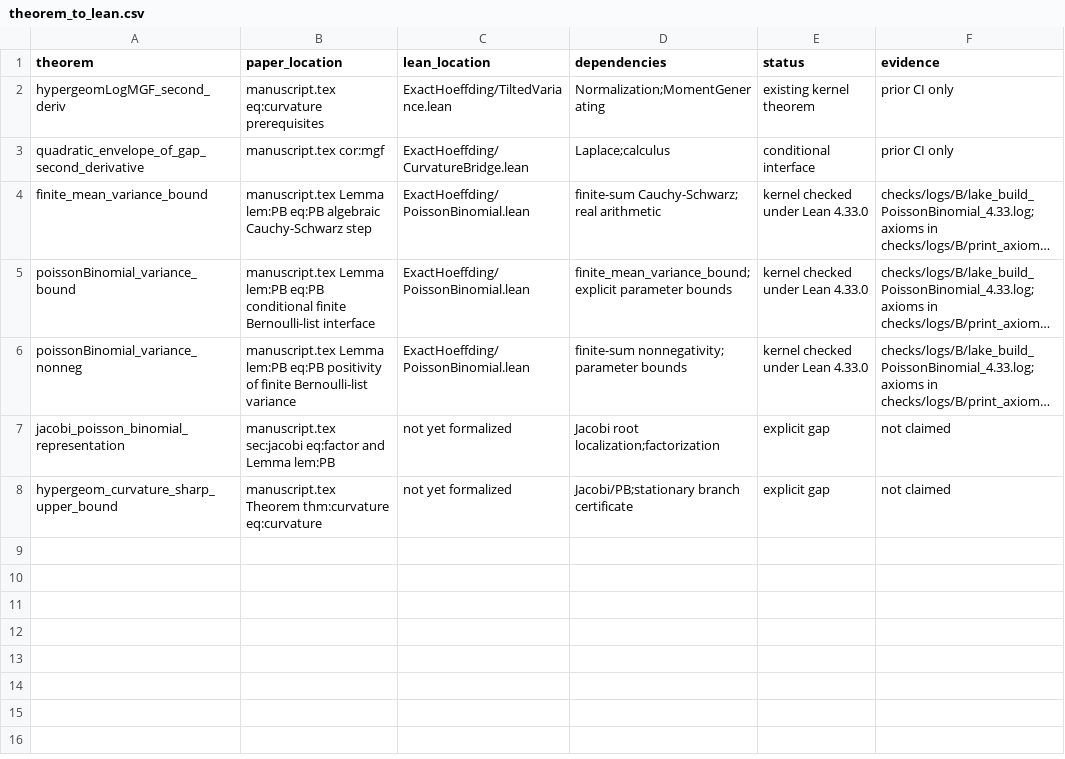
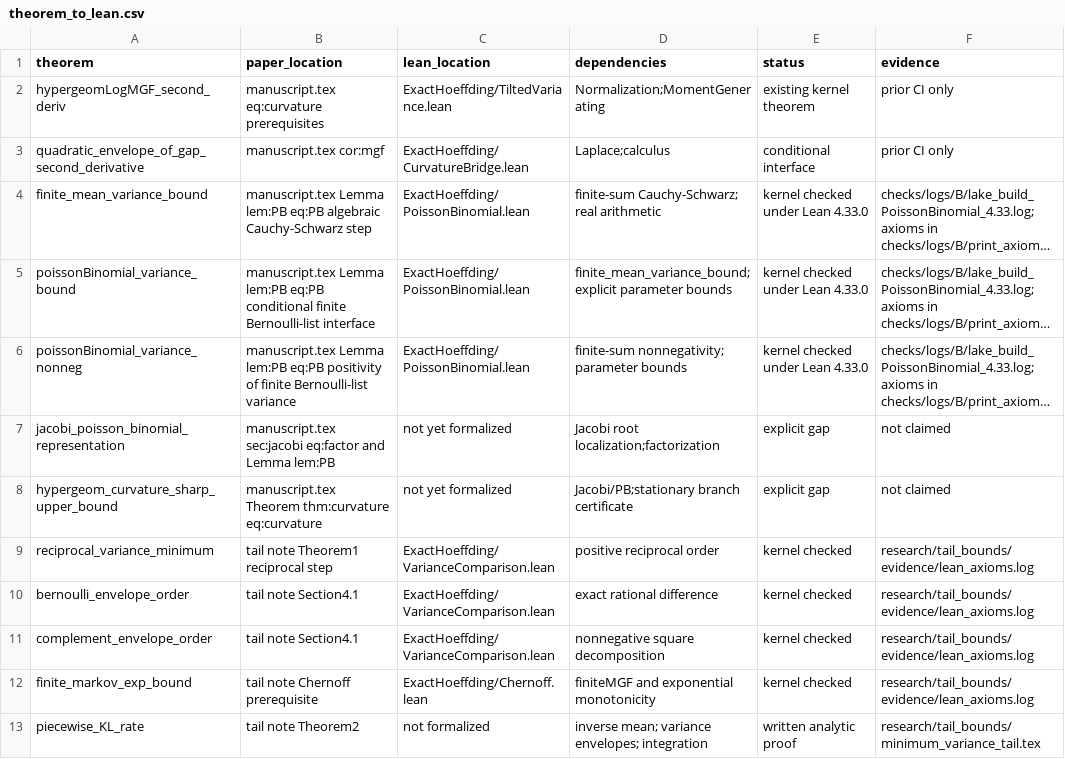
Before and after one commit to wzn1118/exact-hoeffding-constants, a CSV file: theorem_to_lean.csv, drawn as a sheet; long unchanged cells end in …; the diff names each change by its address in the sheet, - before the commit and + after, or states it on an @@ line.

Commit message:
Integrate checked tail prerequisites and document analytic proof boundary

```diff
--- a/theorem_to_lean.csv
+++ b/theorem_to_lean.csv
+row 9: reciprocal_variance_minimum | tail note Theorem1 reciprocal step | ExactHoeffding/VarianceComparison.lean | positive reciprocal order | kernel checked | research/tail_bounds/evidence/lean_axioms.log
+row 10: bernoulli_envelope_order | tail note Section4.1 | ExactHoeffding/VarianceComparison.lean | exact rational difference | kernel checked | research/tail_bounds/evidence/lean_axioms.log
+row 11: complement_envelope_order | tail note Section4.1 | ExactHoeffding/VarianceComparison.lean | nonnegative square decomposition | kernel checked | research/tail_bounds/evidence/lean_axioms.log
+row 12: finite_markov_exp_bound | tail note Chernoff prerequisite | ExactHoeffding/Chernoff.lean | finiteMGF and exponential monotonicity | kernel checked | research/tail_bounds/evidence/lean_axioms.log
+row 13: piecewise_KL_rate | tail note Theorem2 | not formalized | inverse mean; variance envelopes; integration | written analytic proof | research/tail_bounds/minimum_variance_tail.tex
```
Also changed, not shown: checks/results/piecewise_kl_matrix.csv, 30 other files.
